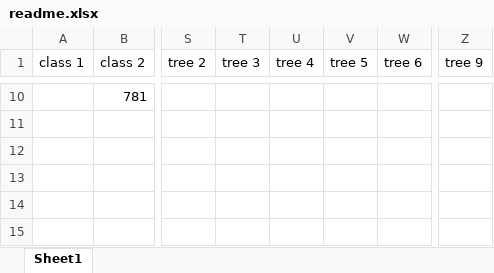
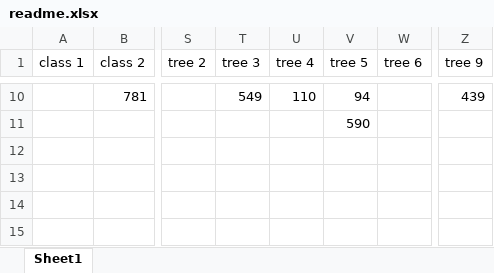
Before and after one commit to lyu88/leet, an Excel workbook: summary/readme.xlsx, sheet Sheet1, drawn as a sheet; only a part is shown, gaps mark what is left out; values as stored, in another font and other column widths than the file's, no borders; the diff covers the shown part only; the diff names each change by its address in the sheet, - before the commit and + after, or states it on an @@ line.

```diff
--- a/summary/readme.xlsx (sheet Sheet1)
+++ b/summary/readme.xlsx (sheet Sheet1)
-T10 (tree 3): (empty)
+T10 (tree 3): 549
-U10 (tree 4): (empty)
+U10 (tree 4): 110
-V10 (tree 5): (empty)
+V10 (tree 5): 94
-Z10 (tree 9): (empty)
+Z10 (tree 9): 439
-V11 (tree 5): (empty)
+V11 (tree 5): 590
```
Also changed, not shown: 58 edited cells elsewhere in this sheet.
